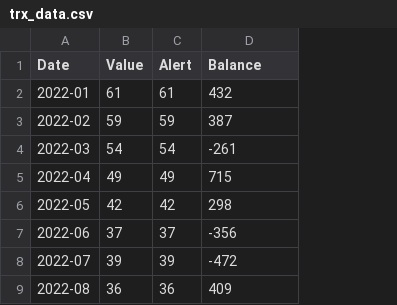
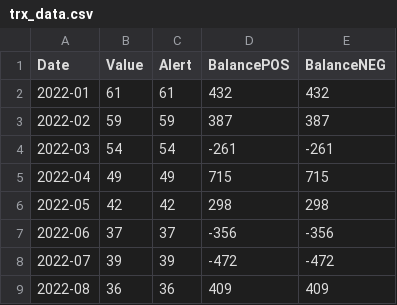
Before and after one commit to diegogerwig/TheBridge_DataScience_Desafio_Data, a CSV file: graphs/trx_data.csv, drawn as a sheet; only a part is shown; the diff names each change by its address in the sheet, - before the commit and + after, or states it on an @@ line.

```diff
--- a/graphs/trx_data.csv
+++ b/graphs/trx_data.csv
+column E (BalanceNEG), rows 2-9: 432 | 387 | -261 | 715 | 298 | -356 | -472 | 409
-D1: Balance
+D1: BalancePOS
```
Also changed, not shown: 4 other files.
